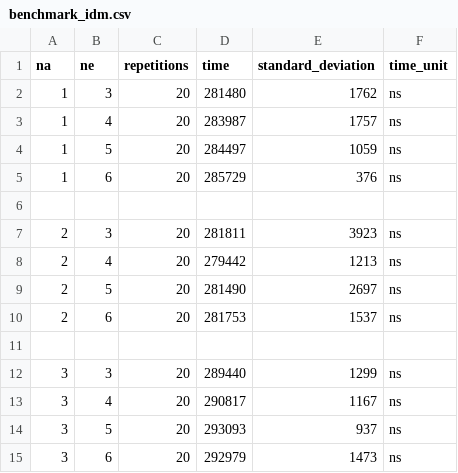
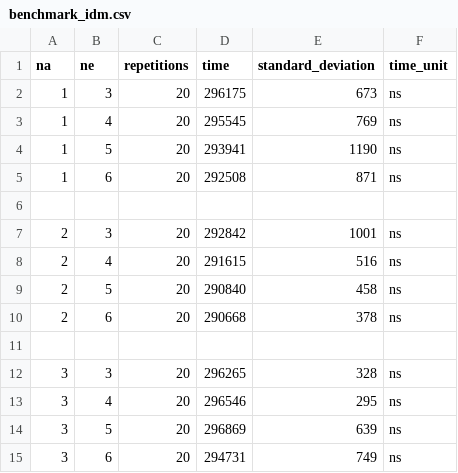
Before and after one commit to aGotelli/CROSP, a CSV file: benchmarks/data/benchmark_idm.csv, drawn as a sheet.

Commit message:
update in data

```diff
--- a/benchmarks/data/benchmark_idm.csv
+++ b/benchmarks/data/benchmark_idm.csv
@@ -1,15 +1,15 @@
 na,   ne,   repetitions,       time,   standard_deviation,   time_unit
-1,     3,            20,    281480,          1762,          ns
-1,     4,            20,    283987,          1757,          ns
-1,     5,            20,    284497,          1059,          ns
-1,     6,            20,    285729,           376,          ns
+1,     3,            20,    296175,           673,          ns
+1,     4,            20,    295545,           769,          ns
+1,     5,            20,    293941,          1190,          ns
+1,     6,            20,    292508,           871,          ns
 
-2,     3,            20,    281811,          3923,          ns
-2,     4,            20,    279442,          1213,          ns
-2,     5,            20,    281490,          2697,          ns
-2,     6,            20,    281753,          1537,          ns
+2,     3,            20,    292842,          1001,          ns
+2,     4,            20,    291615,           516,          ns
+2,     5,            20,    290840,           458,          ns
+2,     6,            20,    290668,           378,          ns
 
-3,     3,            20,    289440,          1299,          ns
-3,     4,            20,    290817,          1167,          ns
-3,     5,            20,    293093,           937,          ns
-3,     6,            20,    292979,          1473,          ns
+3,     3,            20,    296265,           328,          ns
+3,     4,            20,    296546,           295,          ns
+3,     5,            20,    296869,           639,          ns
+3,     6,            20,    294731,           749,          ns
```
Also changed, not shown: benchmarks/data/benchmark_tidm.csv, 5 other files.
